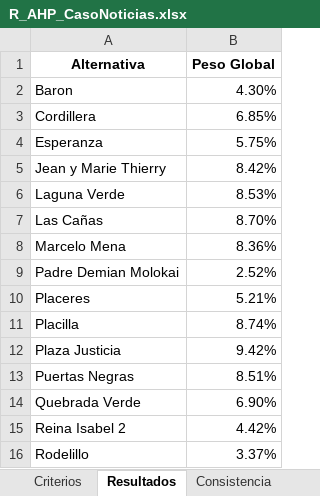
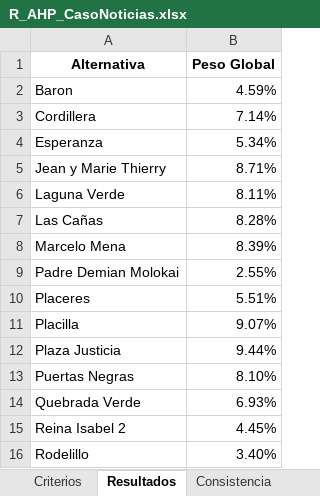
Before and after one commit to Benjamin-Parraguez/Repositorio-Proyecto-de-titulo-AHP-Embeddings, an Excel workbook: MatricesAHP/R_AHP_CasoNoticias.xlsx, sheet Resultados, drawn as a sheet; values as stored, in another font and other column widths than the file's, no borders; the diff names each change by its address in the sheet, - before the commit and + after, or states it on an @@ line.

```diff
--- a/MatricesAHP/R_AHP_CasoNoticias.xlsx (sheet Resultados)
+++ b/MatricesAHP/R_AHP_CasoNoticias.xlsx (sheet Resultados)
-B2 (Peso Global): 4.30%
+B2 (Peso Global): 4.59%
-B3 (Peso Global): 6.85%
+B3 (Peso Global): 7.14%
-B4 (Peso Global): 5.75%
+B4 (Peso Global): 5.34%
-B5 (Peso Global): 8.42%
+B5 (Peso Global): 8.71%
-B6 (Peso Global): 8.53%
+B6 (Peso Global): 8.11%
-B7 (Peso Global): 8.70%
+B7 (Peso Global): 8.28%
-B8 (Peso Global): 8.36%
+B8 (Peso Global): 8.39%
-B9 (Peso Global): 2.52%
+B9 (Peso Global): 2.55%
-B10 (Peso Global): 5.21%
+B10 (Peso Global): 5.51%
-B11 (Peso Global): 8.74%
+B11 (Peso Global): 9.07%
-B12 (Peso Global): 9.42%
+B12 (Peso Global): 9.44%
-B13 (Peso Global): 8.51%
+B13 (Peso Global): 8.10%
-B14 (Peso Global): 6.90%
+B14 (Peso Global): 6.93%
-B15 (Peso Global): 4.42%
+B15 (Peso Global): 4.45%
-B16 (Peso Global): 3.37%
+B16 (Peso Global): 3.40%
```
Also changed, not shown: sheet Matriz_Económico, sheet Ranking_Alternativas, sheet Pesos_Locales_Económico, MatricesAHP/R_AHP_CasoExtremo1.xlsx, MatricesAHP/R_AHP_CasoExtremo2.2.xlsx, 6 other files.
